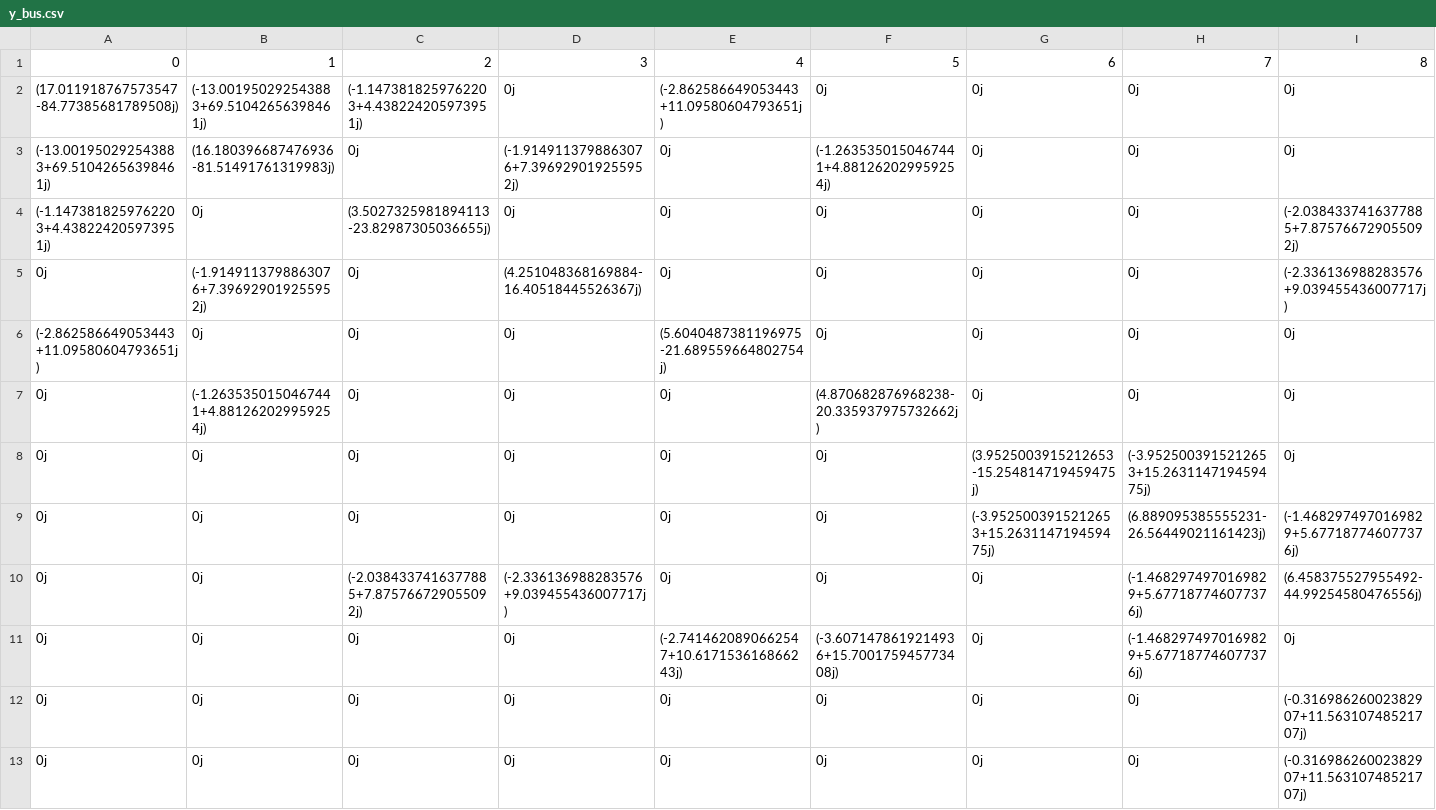
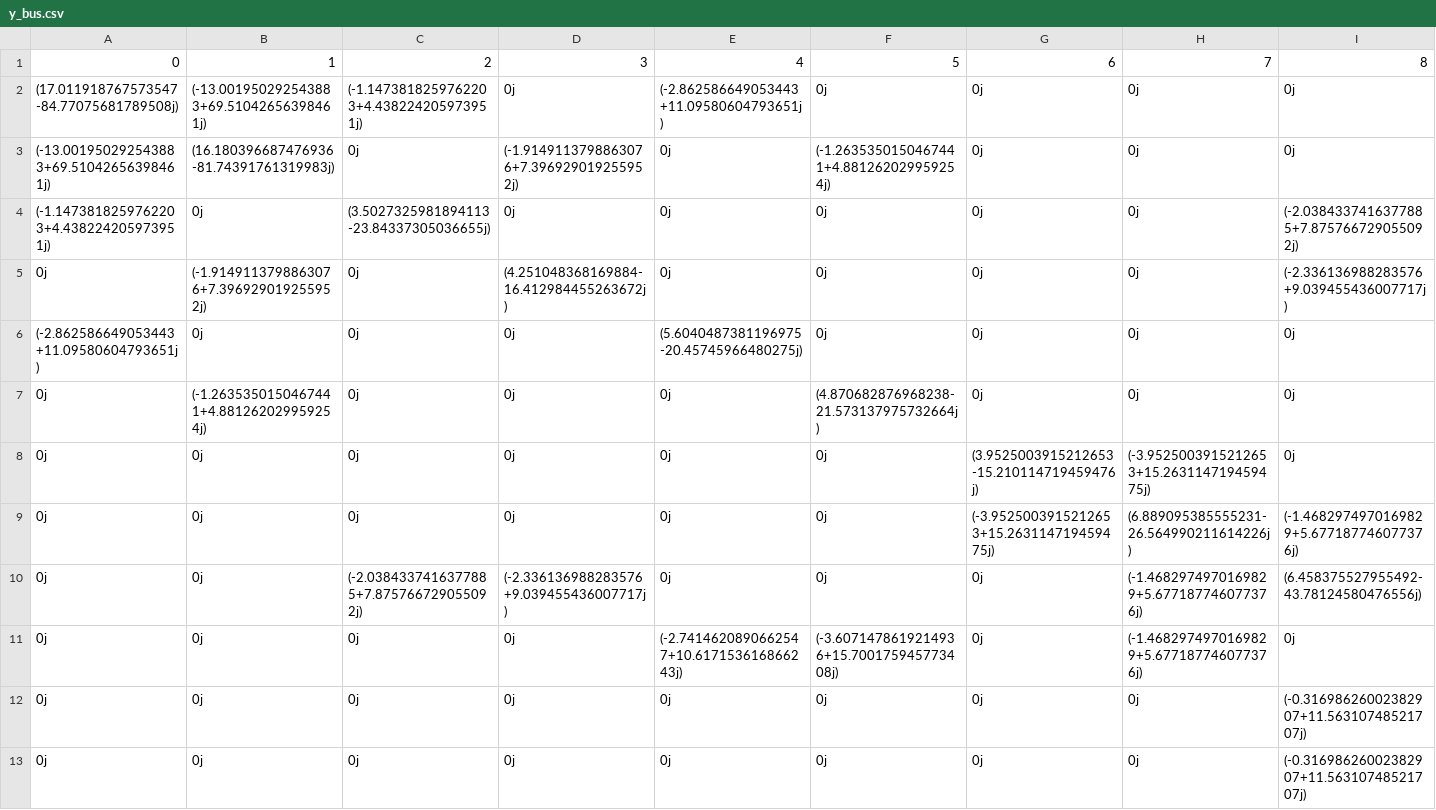
Before and after one commit to pv08/anarede_processing, a CSV file: results/y_bus.csv, drawn as a sheet; only a part is shown; the diff covers the shown part only; the diff names each change by its address in the sheet, - before the commit and + after, or states it on an @@ line.

```diff
--- a/results/y_bus.csv
+++ b/results/y_bus.csv
-A2: (17.011918767573547-84.77385681789508j)
+A2: (17.011918767573547-84.77075681789508j)
-B3: (16.180396687476936-81.51491761319983j)
+B3: (16.180396687476936-81.74391761319983j)
-C4: (3.5027325981894113-23.82987305036655j)
+C4: (3.5027325981894113-23.84337305036655j)
-D5: (4.251048368169884-16.40518445526367j)
+D5: (4.251048368169884-16.412984455263672j)
-E6: (5.6040487381196975-21.689559664802754j)
+E6: (5.6040487381196975-20.45745966480275j)
-F7: (4.870682876968238-20.335937975732662j)
+F7: (4.870682876968238-21.573137975732664j)
-G8: (3.9525003915212653-15.254814719459475j)
+G8: (3.9525003915212653-15.210114719459476j)
-H9: (6.889095385555231-26.56449021161423j)
+H9: (6.889095385555231-26.564990211614226j)
-I10: (6.458375527955492-44.99254580476556j)
+I10: (6.458375527955492-43.78124580476556j)
```
Also changed, not shown: 15 edited cells elsewhere in this file, results/potential_flow/convergence_report.csv, 7 other files.
